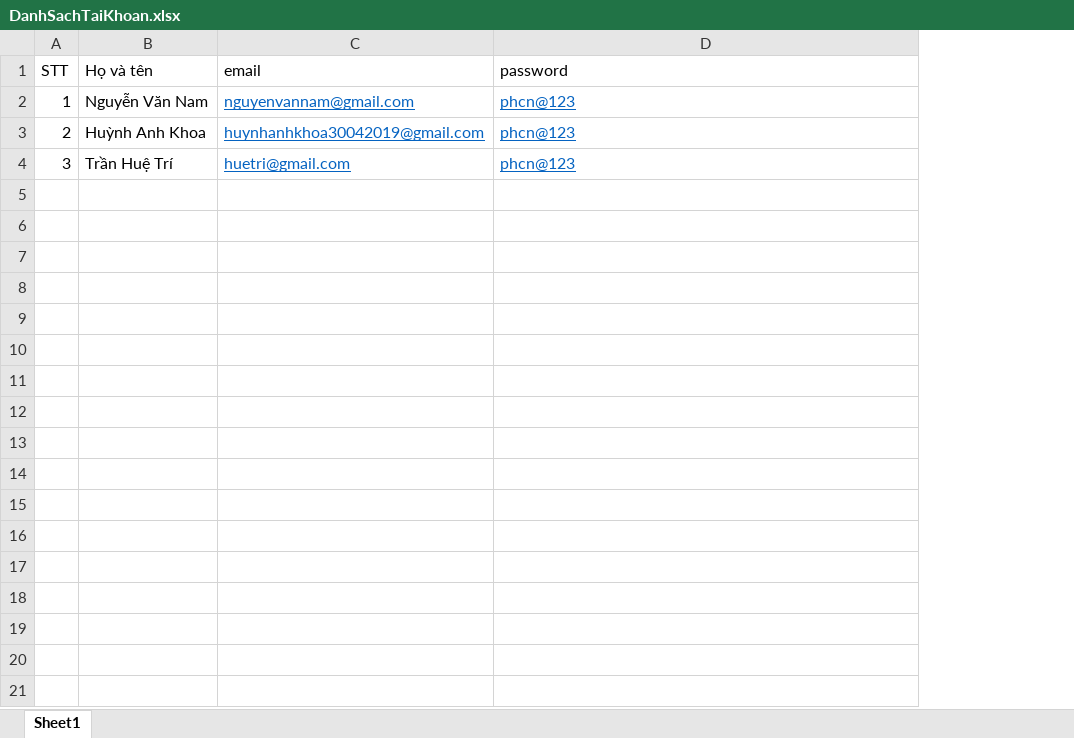
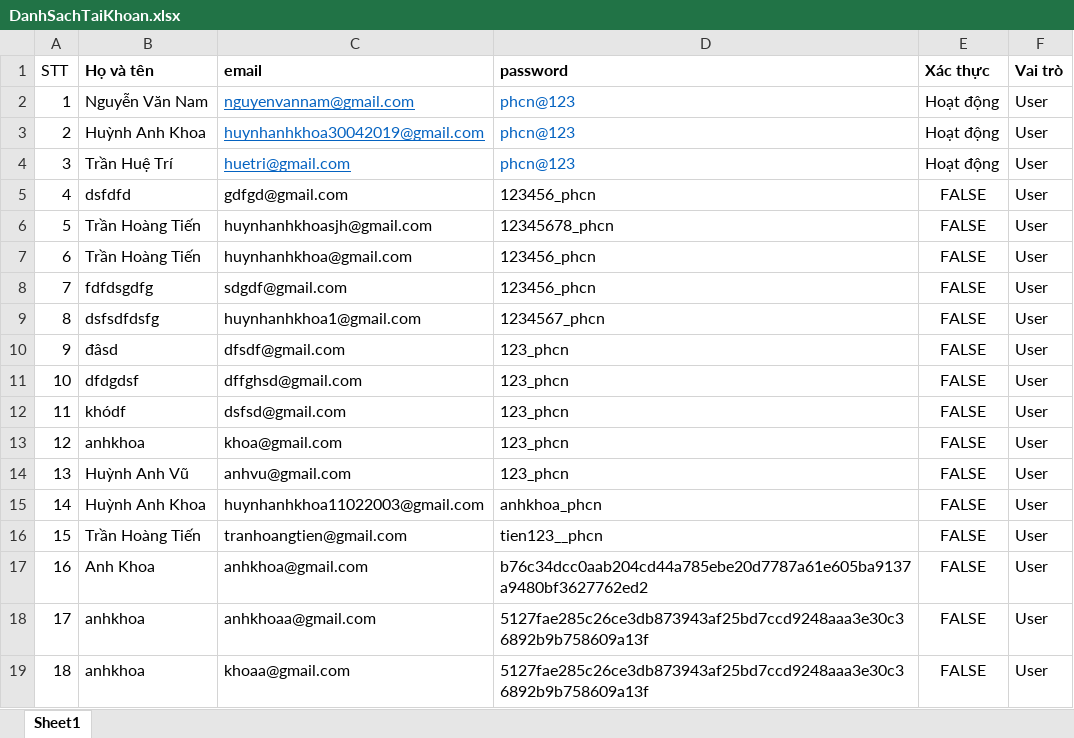
Before and after one commit to anh11khoa2003jjjjaaaa/chiasenoibo, an Excel workbook: ChiaseNoiBo/bin/Debug/DanhSachTaiKhoan.xlsx, sheet Sheet1, drawn as a sheet; values as stored, in another font and other column widths than the file's, no borders; the diff names each change by its address in the sheet, - before the commit and + after, or states it on an @@ line.

```diff
--- a/ChiaseNoiBo/bin/Debug/DanhSachTaiKhoan.xlsx (sheet Sheet1)
+++ b/ChiaseNoiBo/bin/Debug/DanhSachTaiKhoan.xlsx (sheet Sheet1)
+column E (Xác thực), rows 2-4: all Hoạt động
+column F (Vai trò), rows 2-4: all User
-B1:D1 bold: off
+B1:D1 bold: on
-D2:D4 underline: on
+D2:D4 underline: off
+row 5: 4 | dsfdfd | gdfgd@gmail.com | 123456_phcn | FALSE | User
+row 6: 5 | Trần Hoàng Tiến | huynhanhkhoasjh@gmail.com | 12345678_phcn | FALSE | User
+row 7: 6 | Trần Hoàng Tiến | huynhanhkhoa@gmail.com | 123456_phcn | FALSE | User
+row 8: 7 | fdfdsgdfg | sdgdf@gmail.com | 123456_phcn | FALSE | User
+row 9: 8 | dsfsdfdsfg | huynhanhkhoa1@gmail.com | 1234567_phcn | FALSE | User
+row 10: 9 | đâsd | dfsdf@gmail.com | 123_phcn | FALSE | User
+row 11: 10 | dfdgdsf | dffghsd@gmail.com | 123_phcn | FALSE | User
+row 12: 11 | khódf | dsfsd@gmail.com | 123_phcn | FALSE | User
+row 13: 12 | anhkhoa | khoa@gmail.com | 123_phcn | FALSE | User
+row 14: 13 | Huỳnh Anh Vũ | anhvu@gmail.com | 123_phcn | FALSE | User
+row 15: 14 | Huỳnh Anh Khoa | huynhanhkhoa11022003@gmail.com | anhkhoa_phcn | FALSE | User
+row 16: 15 | Trần Hoàng Tiến | tranhoangtien@gmail.com | tien123__phcn | FALSE | User
+row 17: 16 | Anh Khoa | anhkhoa@gmail.com | b76c34dcc0aab204cd44a785ebe20d7787a61e605ba9137a9480bf3627762ed2 | FALSE | User
+row 18: 17 | anhkhoa | anhkhoaa@gmail.com | 5127fae285c26ce3db873943af25bd7ccd9248aaa3e30c36892b9b758609a13f | FALSE | User
+row 19: 18 | anhkhoa | khoaa@gmail.com | 5127fae285c26ce3db873943af25bd7ccd9248aaa3e30c36892b9b758609a13f | FALSE | User
```
Also changed, not shown: 23 other files.
